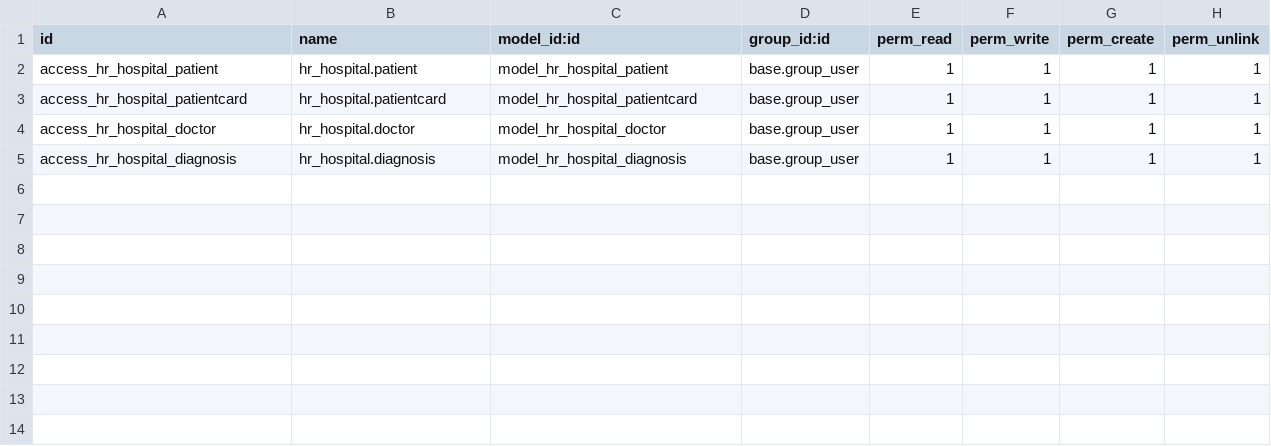
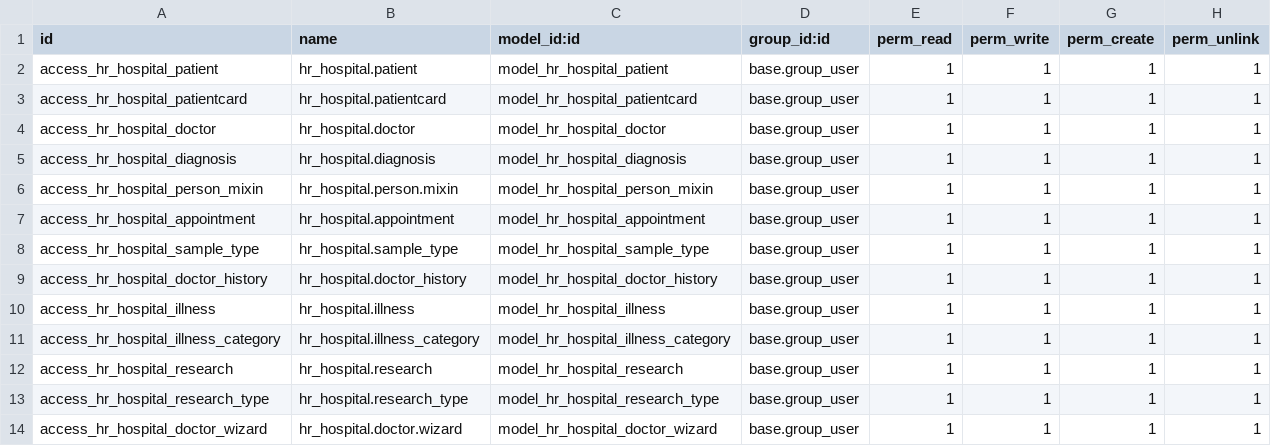
Before and after one commit to WSubchak/OdooPractice, a CSV file: hr_hospital/security/ir.model.access.csv, drawn as a sheet; the diff names each change by its address in the sheet, - before the commit and + after, or states it on an @@ line.

Commit message:
[ADD] add hr_hospital module functionality based on task 3

```diff
--- a/hr_hospital/security/ir.model.access.csv
+++ b/hr_hospital/security/ir.model.access.csv
+row 6: access_hr_hospital_person_mixin | hr_hospital.person.mixin | model_hr_hospital_person_mixin | base.group_user | 1 | 1 | 1 | 1
+row 7: access_hr_hospital_appointment | hr_hospital.appointment | model_hr_hospital_appointment | base.group_user | 1 | 1 | 1 | 1
+row 8: access_hr_hospital_sample_type | hr_hospital.sample_type | model_hr_hospital_sample_type | base.group_user | 1 | 1 | 1 | 1
+row 9: access_hr_hospital_doctor_history | hr_hospital.doctor_history | model_hr_hospital_doctor_history | base.group_user | 1 | 1 | 1 | 1
+row 10: access_hr_hospital_illness | hr_hospital.illness | model_hr_hospital_illness | base.group_user | 1 | 1 | 1 | 1
+row 11: access_hr_hospital_illness_category | hr_hospital.illness_category | model_hr_hospital_illness_category | base.group_user | 1 | 1 | 1 | 1
+row 12: access_hr_hospital_research | hr_hospital.research | model_hr_hospital_research | base.group_user | 1 | 1 | 1 | 1
+row 13: access_hr_hospital_research_type | hr_hospital.research_type | model_hr_hospital_research_type | base.group_user | 1 | 1 | 1 | 1
+row 14: access_hr_hospital_doctor_wizard | hr_hospital.doctor.wizard | model_hr_hospital_doctor_wizard | base.group_user | 1 | 1 | 1 | 1
```
Also changed, not shown: 32 other files.
